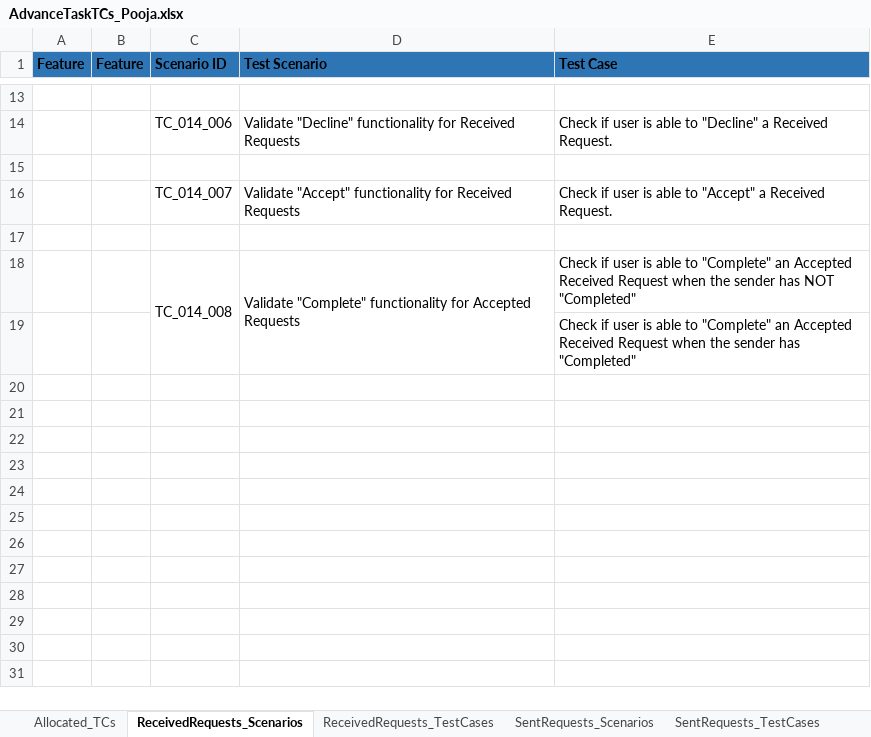
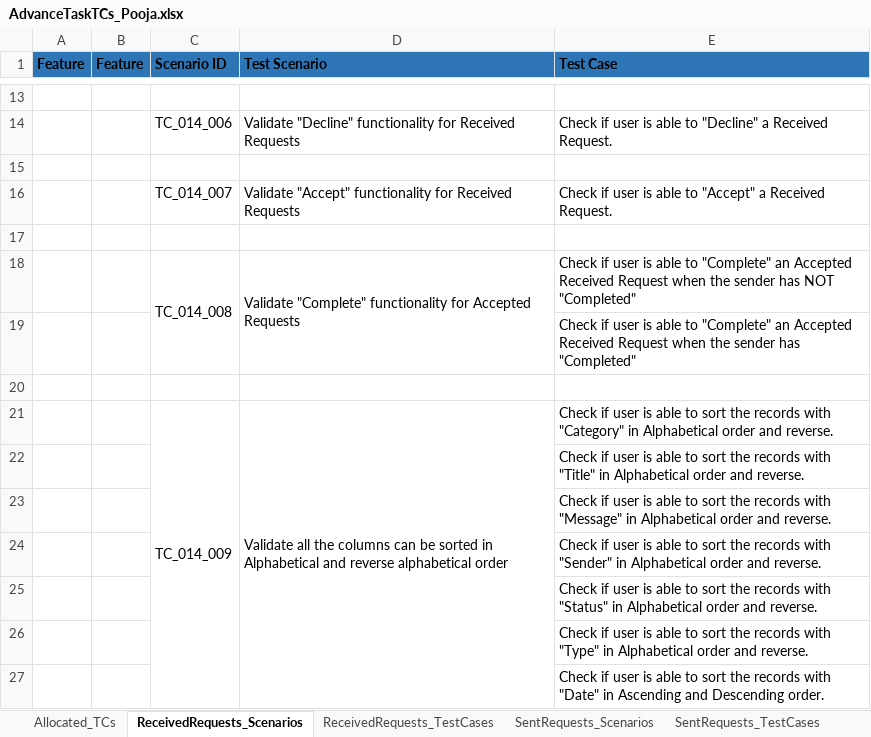
Before and after one commit to Anupamakasala/Task3, an Excel workbook: AdvanceTaskTCs_Pooja.xlsx, sheet ReceivedRequests_Scenarios, drawn as a sheet; only a part is shown, gaps mark what is left out; values as stored, in another font and other column widths than the file's, no borders; the diff names each change by its address in the sheet, - before the commit and + after, or states it on an @@ line.

```diff
--- a/AdvanceTaskTCs_Pooja.xlsx (sheet ReceivedRequests_Scenarios)
+++ b/AdvanceTaskTCs_Pooja.xlsx (sheet ReceivedRequests_Scenarios)
+row 20: (empty)
+row 21:  |  | TC_014_009 | Validate all the columns can be sorted in Alphabetical and reverse alphabetical order | Check if user is able to sort the records with "Category" in Alphabetical order and reverse.
+row 22:  |  |  |  | Check if user is able to sort the records with "Title" in Alphabetical order and reverse.
+row 23:  |  |  |  | Check if user is able to sort the records with "Message" in Alphabetical order and reverse.
+row 24:  |  |  |  | Check if user is able to sort the records with "Sender" in Alphabetical order and reverse.
+row 25:  |  |  |  | Check if user is able to sort the records with "Status" in Alphabetical order and reverse.
+row 26:  |  |  |  | Check if user is able to sort the records with "Type" in Alphabetical order and reverse.
+row 27:  |  |  |  | Check if user is able to sort the records with "Date" in Ascending and Descending order.
```
Also changed, not shown: sheet ReceivedRequests_TestCases, sheet SentRequests_TestCases, sheet SentRequests_Scenarios, sheet Notifications_TCs.
